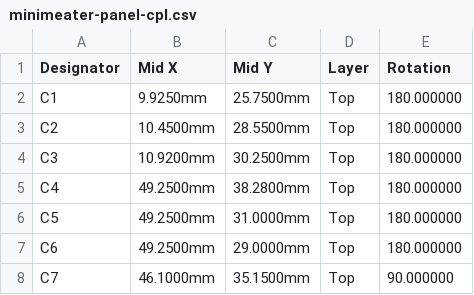
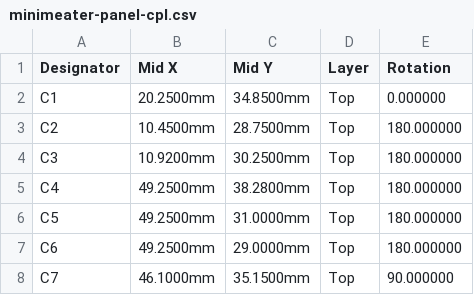
Before and after one commit to NathanHowell/minimeater, a CSV file: hw/fab/minimeater-panel-cpl.csv, drawn as a sheet; only a part is shown; the diff covers the shown part only.

```diff
--- a/hw/fab/minimeater-panel-cpl.csv
+++ b/hw/fab/minimeater-panel-cpl.csv
@@ -1,4 +1,4 @@
 Designator,Mid X,Mid Y,Layer,Rotation
-C1,9.9250mm,25.7500mm,Top,180.000000
-C2,10.4500mm,28.5500mm,Top,180.000000
+C1,20.2500mm,34.8500mm,Top,0.000000
+C2,10.4500mm,28.7500mm,Top,180.000000
 C3,10.9200mm,30.2500mm,Top,180.000000
```
Also changed, not shown: 5 added rows and 7 edited cells elsewhere in this file, hw/fab/minimeater-bom.csv, hw/fab/minimeater-cpl.csv, 11 other files.
